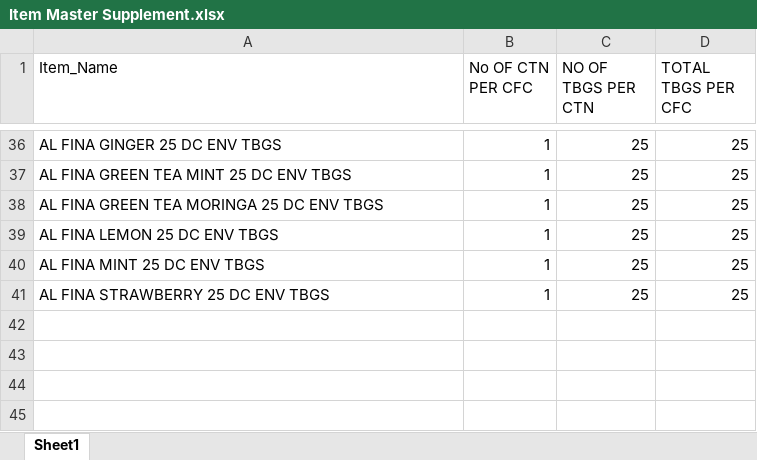
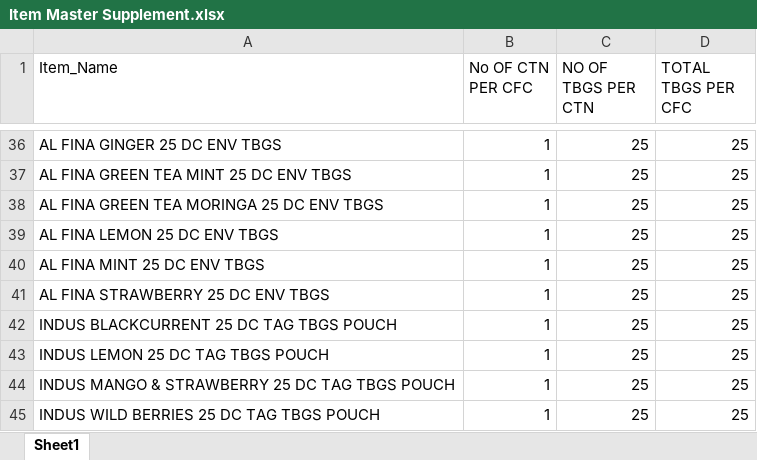
Before and after one commit to pragadishwaran22/BMI-JAYTEA, an Excel workbook: source data/Item Master Supplement.xlsx, sheet Sheet1, drawn as a sheet; only a part is shown, gaps mark what is left out; values as stored, in another font and other column widths than the file's, no borders; the diff names each change by its address in the sheet, - before the commit and + after, or states it on an @@ line.

Commit message:
Add four INDUS item factors and fix the LALKUMBH item name spacing

```diff
--- a/source data/Item Master Supplement.xlsx (sheet Sheet1)
+++ b/source data/Item Master Supplement.xlsx (sheet Sheet1)
+row 42: INDUS BLACKCURRENT 25 DC TAG TBGS POUCH | 1 | 25 | 25
+row 43: INDUS LEMON 25 DC TAG TBGS POUCH | 1 | 25 | 25
+row 44: INDUS MANGO & STRAWBERRY 25 DC TAG TBGS POUCH | 1 | 25 | 25
+row 45: INDUS WILD BERRIES 25 DC TAG TBGS POUCH | 1 | 25 | 25
```
